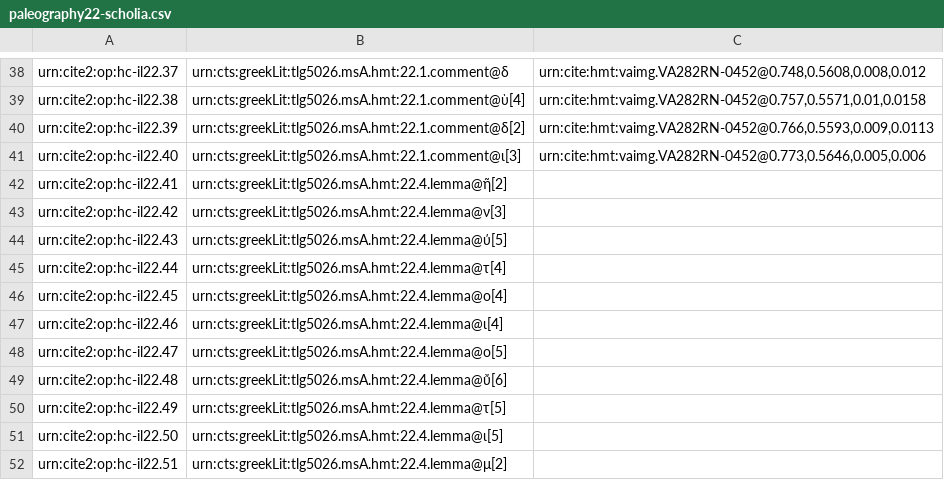
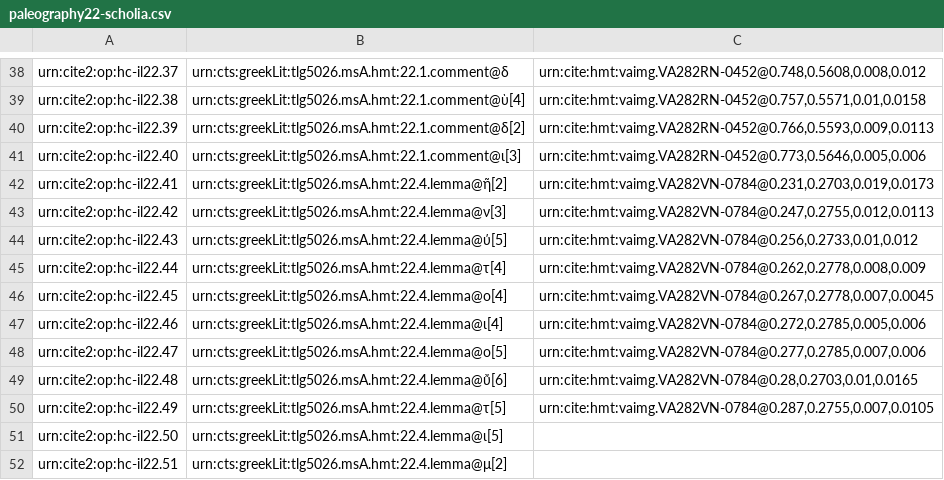
Before and after one commit to hmteditors/closed-hmt-22, a CSV file: collections/paleography22-scholia.csv, drawn as a sheet; only a part is shown, gaps mark what is left out.

Commit message:
Create paleography22-scholia.csv

```diff
--- a/collections/paleography22-scholia.csv
+++ b/collections/paleography22-scholia.csv
@@ -41,11 +41,11 @@ urn:cite2:op:hc-il22.39,urn:cts:greekLit:tlg5026.msA.hmt:22.1.comment@δ[2],"urn
 urn:cite2:op:hc-il22.40,urn:cts:greekLit:tlg5026.msA.hmt:22.1.comment@ι[3],"urn:cite:hmt:vaimg.VA282RN-0452@0.773,0.5646,0.005,0.006",
-urn:cite2:op:hc-il22.41,urn:cts:greekLit:tlg5026.msA.hmt:22.4.lemma@ῆ[2],"",
-urn:cite2:op:hc-il22.42,urn:cts:greekLit:tlg5026.msA.hmt:22.4.lemma@ν[3],"",
-urn:cite2:op:hc-il22.43,urn:cts:greekLit:tlg5026.msA.hmt:22.4.lemma@ύ[5],"",
-urn:cite2:op:hc-il22.44,urn:cts:greekLit:tlg5026.msA.hmt:22.4.lemma@τ[4],"",
-urn:cite2:op:hc-il22.45,urn:cts:greekLit:tlg5026.msA.hmt:22.4.lemma@ο[4],"",
-urn:cite2:op:hc-il22.46,urn:cts:greekLit:tlg5026.msA.hmt:22.4.lemma@ι[4],"",
-urn:cite2:op:hc-il22.47,urn:cts:greekLit:tlg5026.msA.hmt:22.4.lemma@ο[5],"",
-urn:cite2:op:hc-il22.48,urn:cts:greekLit:tlg5026.msA.hmt:22.4.lemma@ὔ[6],"",
-urn:cite2:op:hc-il22.49,urn:cts:greekLit:tlg5026.msA.hmt:22.4.lemma@τ[5],"",
+urn:cite2:op:hc-il22.41,urn:cts:greekLit:tlg5026.msA.hmt:22.4.lemma@ῆ[2],"urn:cite:hmt:vaimg.VA282VN-0784@0.231,0.2703,0.019,0.0173",
+urn:cite2:op:hc-il22.42,urn:cts:greekLit:tlg5026.msA.hmt:22.4.lemma@ν[3],"urn:cite:hmt:vaimg.VA282VN-0784@0.247,0.2755,0.012,0.0113",
+urn:cite2:op:hc-il22.43,urn:cts:greekLit:tlg5026.msA.hmt:22.4.lemma@ύ[5],"urn:cite:hmt:vaimg.VA282VN-0784@0.256,0.2733,0.01,0.012",
+urn:cite2:op:hc-il22.44,urn:cts:greekLit:tlg5026.msA.hmt:22.4.lemma@τ[4],"urn:cite:hmt:vaimg.VA282VN-0784@0.262,0.2778,0.008,0.009",
+urn:cite2:op:hc-il22.45,urn:cts:greekLit:tlg5026.msA.hmt:22.4.lemma@ο[4],"urn:cite:hmt:vaimg.VA282VN-0784@0.267,0.2778,0.007,0.0045",
+urn:cite2:op:hc-il22.46,urn:cts:greekLit:tlg5026.msA.hmt:22.4.lemma@ι[4],"urn:cite:hmt:vaimg.VA282VN-0784@0.272,0.2785,0.005,0.006",
+urn:cite2:op:hc-il22.47,urn:cts:greekLit:tlg5026.msA.hmt:22.4.lemma@ο[5],"urn:cite:hmt:vaimg.VA282VN-0784@0.277,0.2785,0.007,0.006",
+urn:cite2:op:hc-il22.48,urn:cts:greekLit:tlg5026.msA.hmt:22.4.lemma@ὔ[6],"urn:cite:hmt:vaimg.VA282VN-0784@0.28,0.2703,0.01,0.0165",
+urn:cite2:op:hc-il22.49,urn:cts:greekLit:tlg5026.msA.hmt:22.4.lemma@τ[5],"urn:cite:hmt:vaimg.VA282VN-0784@0.287,0.2755,0.007,0.0105",
 urn:cite2:op:hc-il22.50,urn:cts:greekLit:tlg5026.msA.hmt:22.4.lemma@ι[5],"",
```
